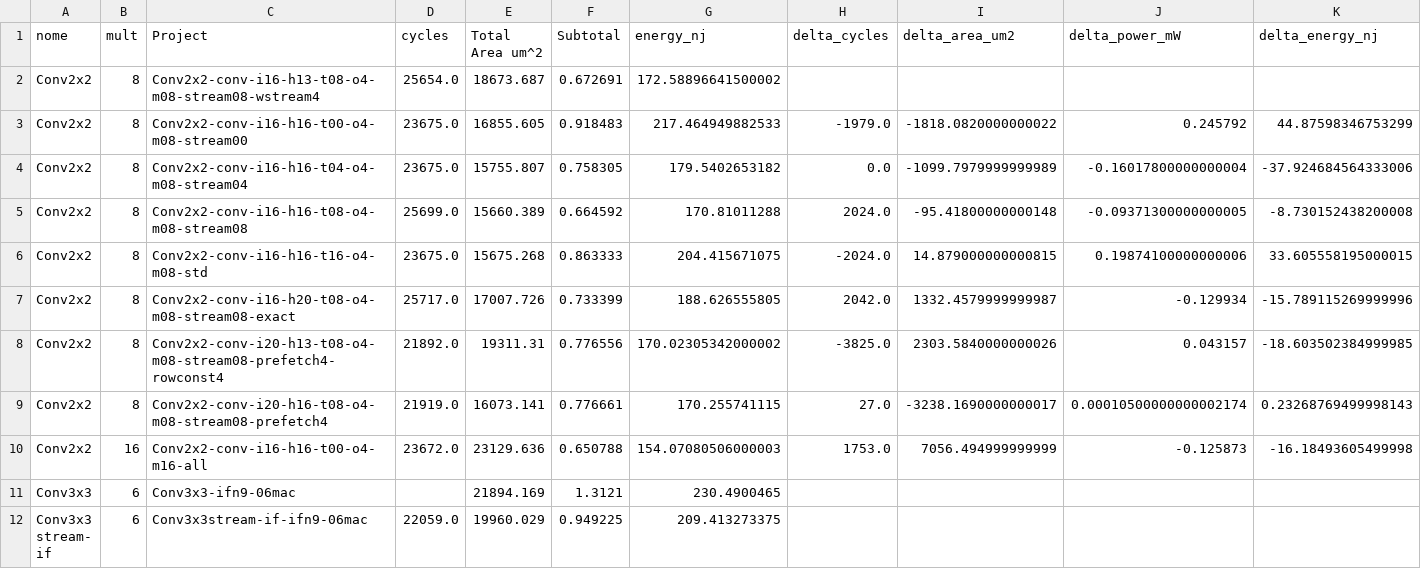
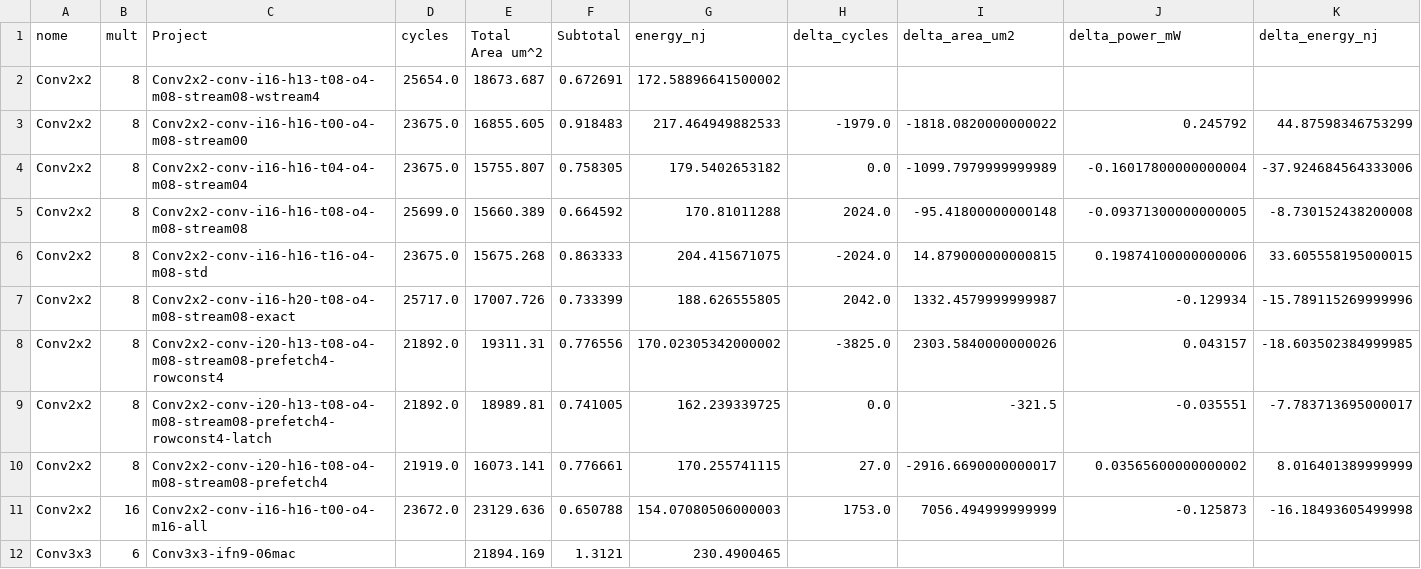
Before and after one commit to tarsioonofrio/FastConv_SystemVerilog, a CSV file: report/mac-scaling.csv, drawn as a sheet; only a part is shown; the shorter side is filled out with more unchanged rows.

```diff
--- a/report/mac-scaling.csv
+++ b/report/mac-scaling.csv
@@ -8,3 +8,4 @@ Conv2x2,8,Conv2x2-conv-i16-h20-t08-o4-m08-stream08-exact,25717.0,17007.726,0.733
 Conv2x2,8,Conv2x2-conv-i20-h13-t08-o4-m08-stream08-prefetch4-rowconst4,21892.0,19311.31,0.776556,170.02305342000002,-3825.0,2303.5840000000026,0.043157,-18.603502384999985
-Conv2x2,8,Conv2x2-conv-i20-h16-t08-o4-m08-stream08-prefetch4,21919.0,16073.141,0.776661,170.255741115,27.0,-3238.1690000000017,0.00010500000000002174,0.23268769499998143
+Conv2x2,8,Conv2x2-conv-i20-h13-t08-o4-m08-stream08-prefetch4-rowconst4-latch,21892.0,18989.81,0.741005,162.239339725,0.0,-321.5,-0.035551,-7.783713695000017
+Conv2x2,8,Conv2x2-conv-i20-h16-t08-o4-m08-stream08-prefetch4,21919.0,16073.141,0.776661,170.255741115,27.0,-2916.6690000000017,0.03565600000000002,8.016401389999999
 Conv2x2,16,Conv2x2-conv-i16-h16-t00-o4-m16-all,23672.0,23129.636,0.650788,154.07080506000003,1753.0,7056.494999999999,-0.125873,-16.18493605499998
```
Also changed, not shown: report/merged.csv, report/power-breakdown.csv, 44 other files.
